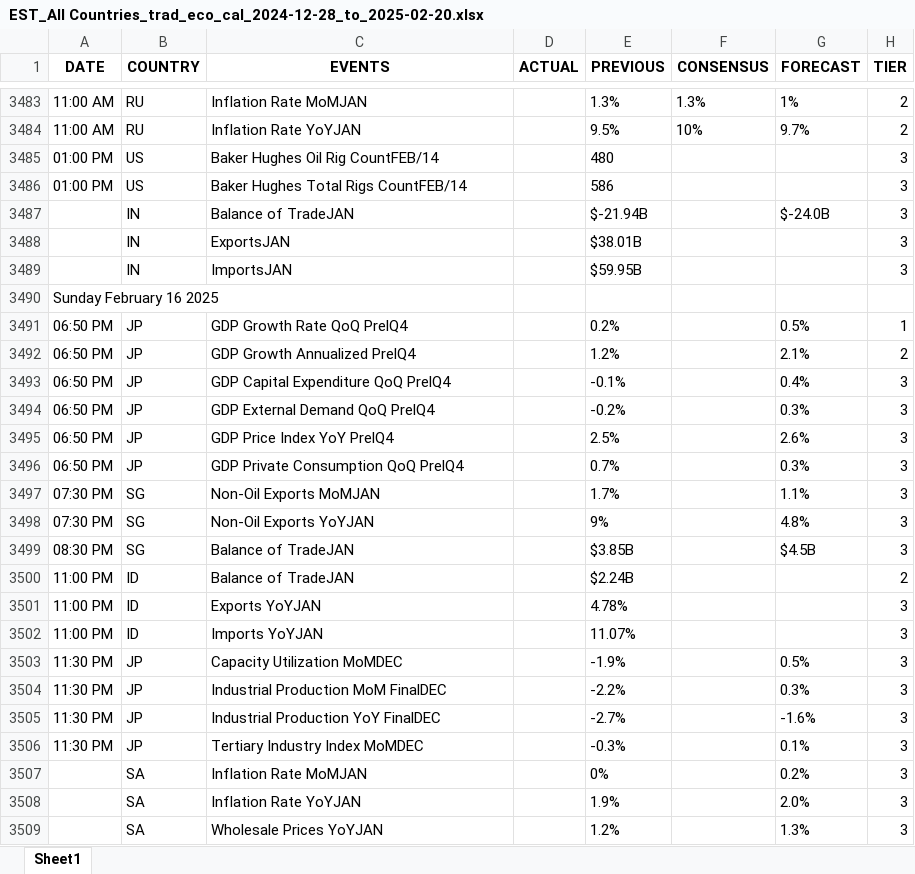
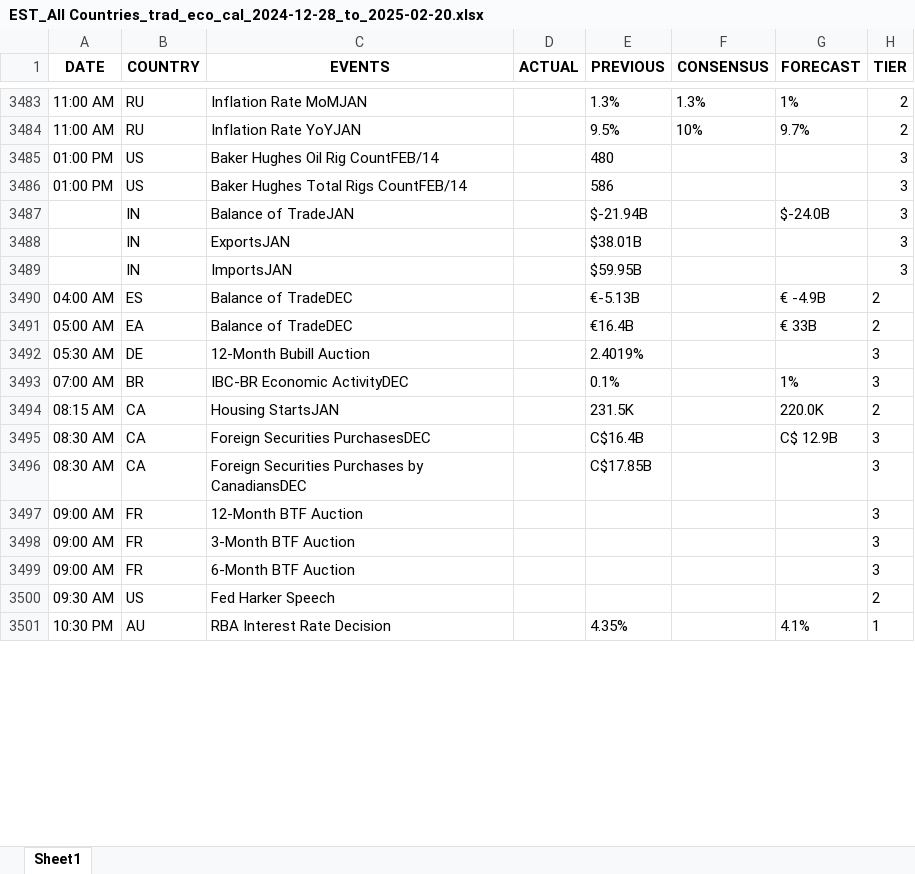
Before and after one commit to krishangguptafibonacciresearch/TradingEconomicsCalendar, an Excel workbook: Input_data/EST_All Countries_trad_eco_cal_2024-12-28_to_2025-02-20.xlsx, sheet Sheet1, drawn as a sheet; only a part is shown, gaps mark what is left out; values as stored, in another font and other column widths than the file's, no borders; removed rows and columns are numbered as before the commit, all else as after; the diff covers the shown part only; the diff names each change by its address in the sheet, - before the commit and + after, or states it on an @@ line.

```diff
--- a/Input_data/EST_All Countries_trad_eco_cal_2024-12-28_to_2025-02-20.xlsx (sheet Sheet1)
+++ b/Input_data/EST_All Countries_trad_eco_cal_2024-12-28_to_2025-02-20.xlsx (sheet Sheet1)
-row 3490: Sunday February 16 2025
-row 3491: 06:50 PM | JP | GDP Growth Rate QoQ PrelQ4 |  | 0.2% |  | 0.5% | 1
-row 3492: 06:50 PM | JP | GDP Growth Annualized PrelQ4 |  | 1.2% |  | 2.1% | 2
-row 3493: 06:50 PM | JP | GDP Capital Expenditure QoQ PrelQ4 |  | -0.1% |  | 0.4% | 3
-row 3494: 06:50 PM | JP | GDP External Demand QoQ PrelQ4 |  | -0.2% |  | 0.3% | 3
-row 3495: 06:50 PM | JP | GDP Price Index YoY PrelQ4 |  | 2.5% |  | 2.6% | 3
-row 3496: 06:50 PM | JP | GDP Private Consumption QoQ PrelQ4 |  | 0.7% |  | 0.3% | 3
-row 3497: 07:30 PM | SG | Non-Oil Exports MoMJAN |  | 1.7% |  | 1.1% | 3
-row 3498: 07:30 PM | SG | Non-Oil Exports YoYJAN |  | 9% |  | 4.8% | 3
-row 3499: 08:30 PM | SG | Balance of TradeJAN |  | $3.85B |  | $4.5B | 3
-row 3500: 11:00 PM | ID | Balance of TradeJAN |  | $2.24B |  |  | 2
-row 3501: 11:00 PM | ID | Exports YoYJAN |  | 4.78% |  |  | 3
-row 3502: 11:00 PM | ID | Imports YoYJAN |  | 11.07% |  |  | 3
-row 3503: 11:30 PM | JP | Capacity Utilization MoMDEC |  | -1.9% |  | 0.5% | 3
-row 3504: 11:30 PM | JP | Industrial Production MoM FinalDEC |  | -2.2% |  | 0.3% | 3
-row 3505: 11:30 PM | JP | Industrial Production YoY FinalDEC |  | -2.7% |  | -1.6% | 3
-row 3506: 11:30 PM | JP | Tertiary Industry Index MoMDEC |  | -0.3% |  | 0.1% | 3
-row 3507:  | SA | Inflation Rate MoMJAN |  | 0% |  | 0.2% | 3
-row 3508:  | SA | Inflation Rate YoYJAN |  | 1.9% |  | 2.0% | 3
-row 3509:  | SA | Wholesale Prices YoYJAN |  | 1.2% |  | 1.3% | 3
+row 3490: 04:00 AM | ES | Balance of TradeDEC |  | €-5.13B |  | € -4.9B | 2
+row 3491: 05:00 AM | EA | Balance of TradeDEC |  | €16.4B |  | € 33B | 2
+row 3492: 05:30 AM | DE | 12-Month Bubill Auction |  | 2.4019% |  |  | 3
+row 3493: 07:00 AM | BR | IBC-BR Economic ActivityDEC |  | 0.1% |  | 1% | 3
+row 3494: 08:15 AM | CA | Housing StartsJAN |  | 231.5K |  | 220.0K | 2
+row 3495: 08:30 AM | CA | Foreign Securities PurchasesDEC |  | C$16.4B |  | C$ 12.9B | 3
+row 3496: 08:30 AM | CA | Foreign Securities Purchases by CanadiansDEC |  | C$17.85B |  |  | 3
+row 3497: 09:00 AM | FR | 12-Month BTF Auction |  |  |  |  | 3
+row 3498: 09:00 AM | FR | 3-Month BTF Auction |  |  |  |  | 3
+row 3499: 09:00 AM | FR | 6-Month BTF Auction |  |  |  |  | 3
+row 3500: 09:30 AM | US | Fed Harker Speech |  |  |  |  | 2
+row 3501: 10:30 PM | AU | RBA Interest Rate Decision |  | 4.35% |  | 4.1% | 1
```
Also changed, not shown: 16 added rows, 1 edited cell and cell formats elsewhere in this sheet, 6 other files.
